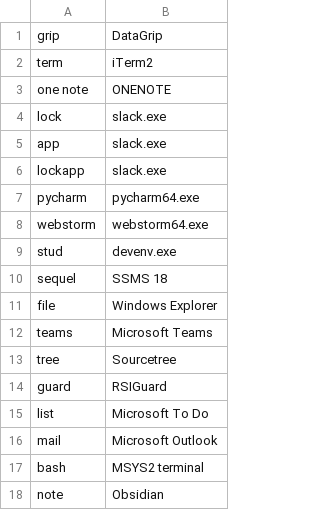
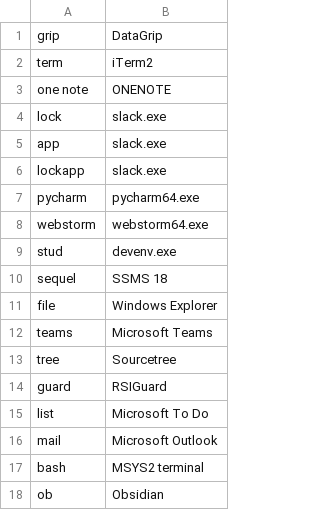
Before and after one commit to CameronSBell/knausj_talon, a CSV file: code/app_names/app_name_overrides.windows.csv, drawn as a sheet.

Commit message:
change application name override for obsidian from note to ob, to prevent clash with notepad

```diff
--- a/code/app_names/app_name_overrides.windows.csv
+++ b/code/app_names/app_name_overrides.windows.csv
@@ -17,2 +17,2 @@ mail, Microsoft Outlook
 bash, MSYS2 terminal
-note, Obsidian
+ob, Obsidian
```
